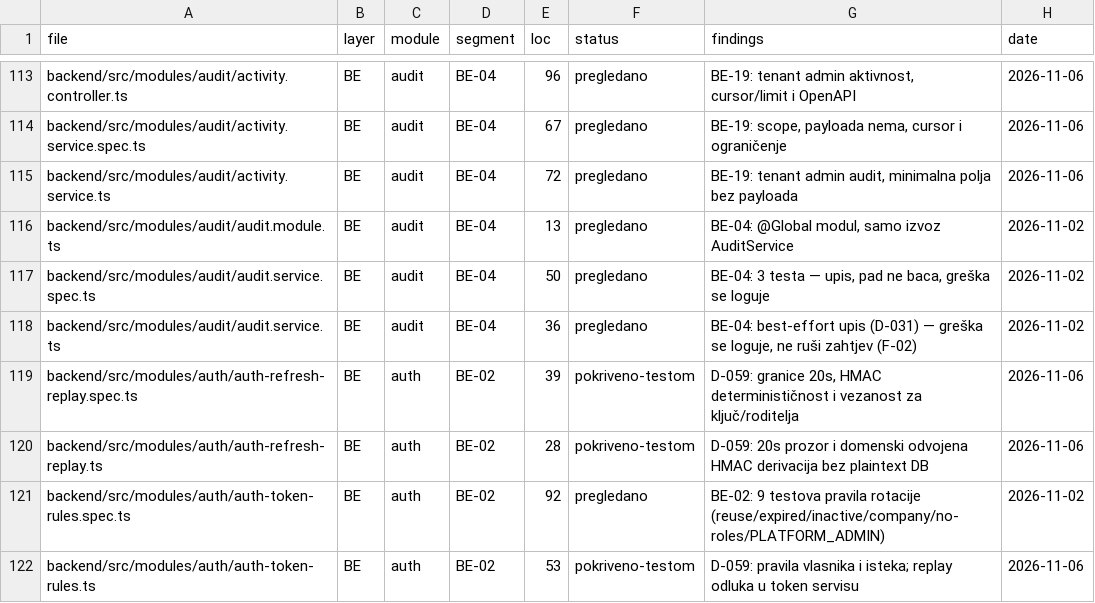
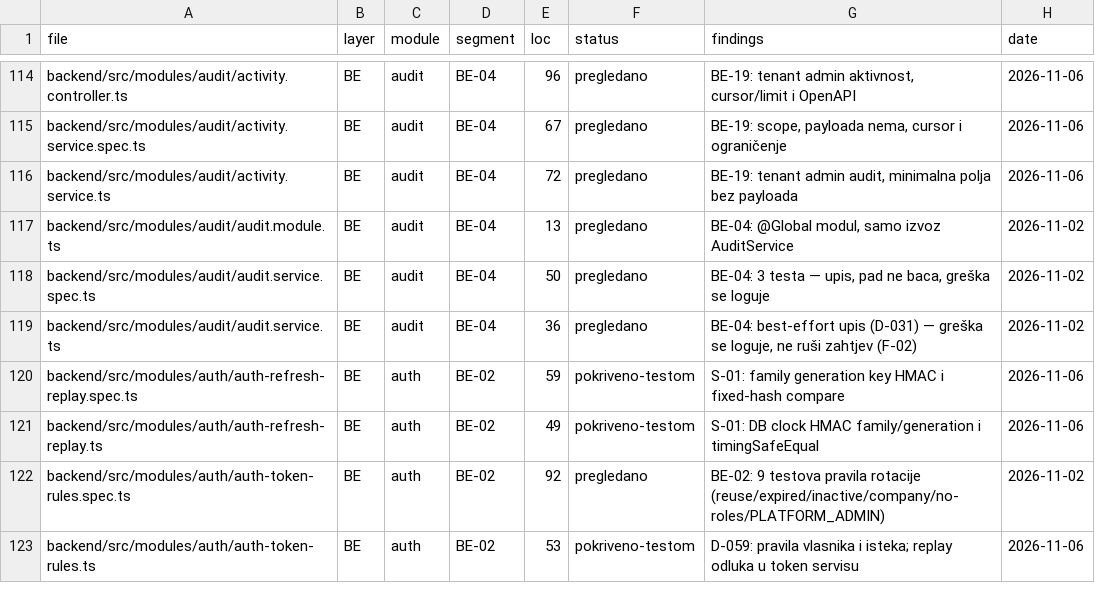
Before and after one commit to mudzy992/gradix, a CSV file: AUDIT/COVERAGE_MATRIX.csv, drawn as a sheet; only a part is shown, gaps mark what is left out; the diff covers the shown part only.

```diff
--- a/AUDIT/COVERAGE_MATRIX.csv
+++ b/AUDIT/COVERAGE_MATRIX.csv
@@ -118,4 +119,4 @@ backend/src/modules/audit/audit.service.spec.ts,BE,audit,BE-04,50,pregledano,"BE
 backend/src/modules/audit/audit.service.ts,BE,audit,BE-04,36,pregledano,"BE-04: best-effort upis (D-031) — greška se loguje, ne ruši zahtjev (F-02)",2026-11-02
-backend/src/modules/auth/auth-refresh-replay.spec.ts,BE,auth,BE-02,39,pokriveno-testom,"D-059: granice 20s, HMAC determinističnost i vezanost za ključ/roditelja",2026-11-06
-backend/src/modules/auth/auth-refresh-replay.ts,BE,auth,BE-02,28,pokriveno-testom,D-059: 20s prozor i domenski odvojena HMAC derivacija bez plaintext DB,2026-11-06
+backend/src/modules/auth/auth-refresh-replay.spec.ts,BE,auth,BE-02,59,pokriveno-testom,S-01: family generation key HMAC i fixed-hash compare,2026-11-06
+backend/src/modules/auth/auth-refresh-replay.ts,BE,auth,BE-02,49,pokriveno-testom,S-01: DB clock HMAC family/generation i timingSafeEqual,2026-11-06
 backend/src/modules/auth/auth-token-rules.spec.ts,BE,auth,BE-02,92,pregledano,BE-02: 9 testova pravila rotacije (reuse/expired/inactive/company/no-roles/PLATFORM_ADMIN),2026-11-02
```
Also changed, not shown: 1 added row and 18 edited cells elsewhere in this file, 21 other files.
